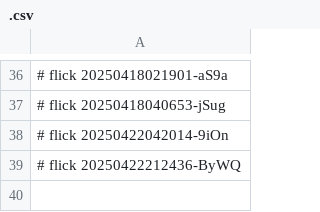
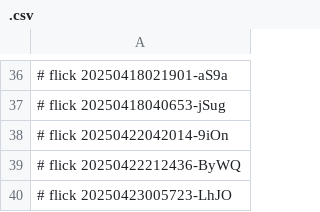
Before and after one commit to abikesa/queens, a CSV file: aperitivo/.csv, drawn as a sheet; only a part is shown, gaps mark what is left out; the diff names each change by its address in the sheet, - before the commit and + after, or states it on an @@ line.

```diff
--- a/aperitivo/.csv
+++ b/aperitivo/.csv
+row 40: # flick 20250423005723-LhJO
```
Also changed, not shown: nis/App/assets/csv/cox_var.csv, nis/App/assets/csv/cox_var_original.csv, 29 other files.
